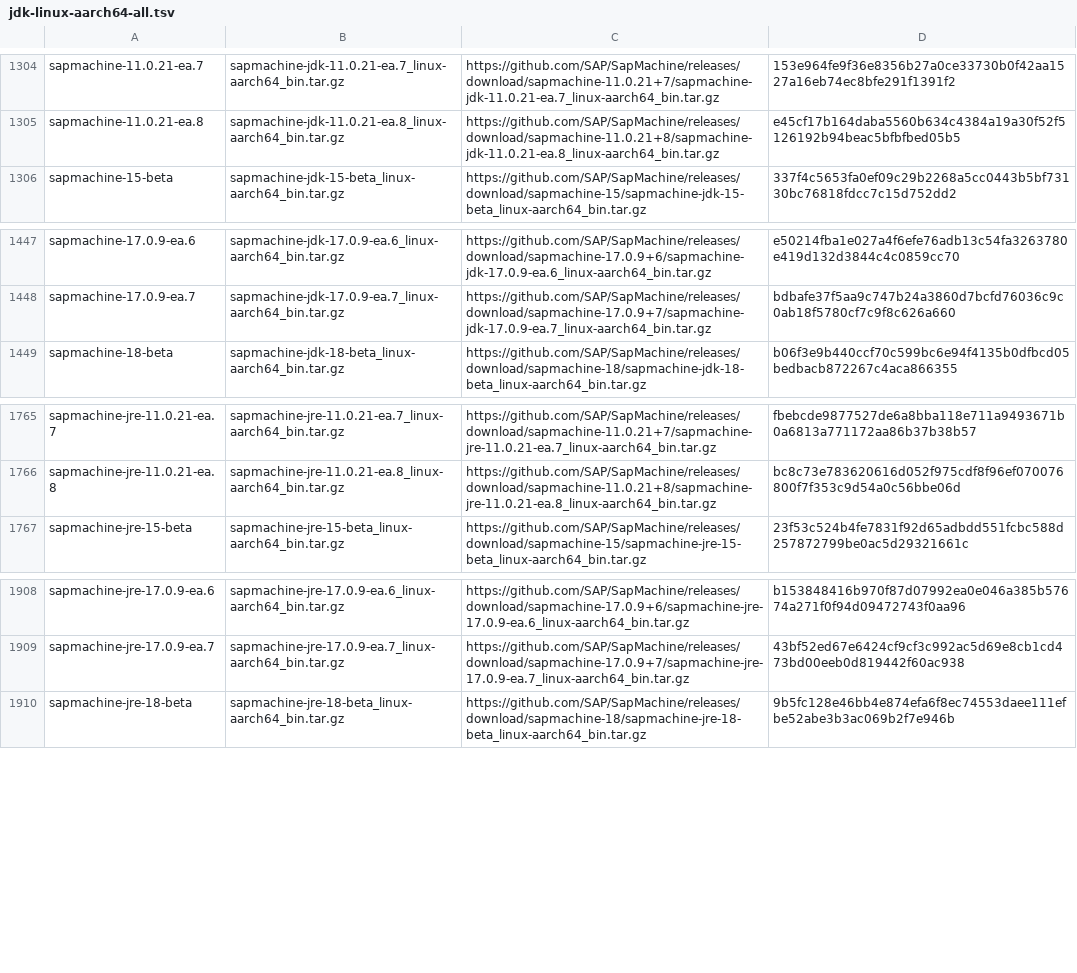
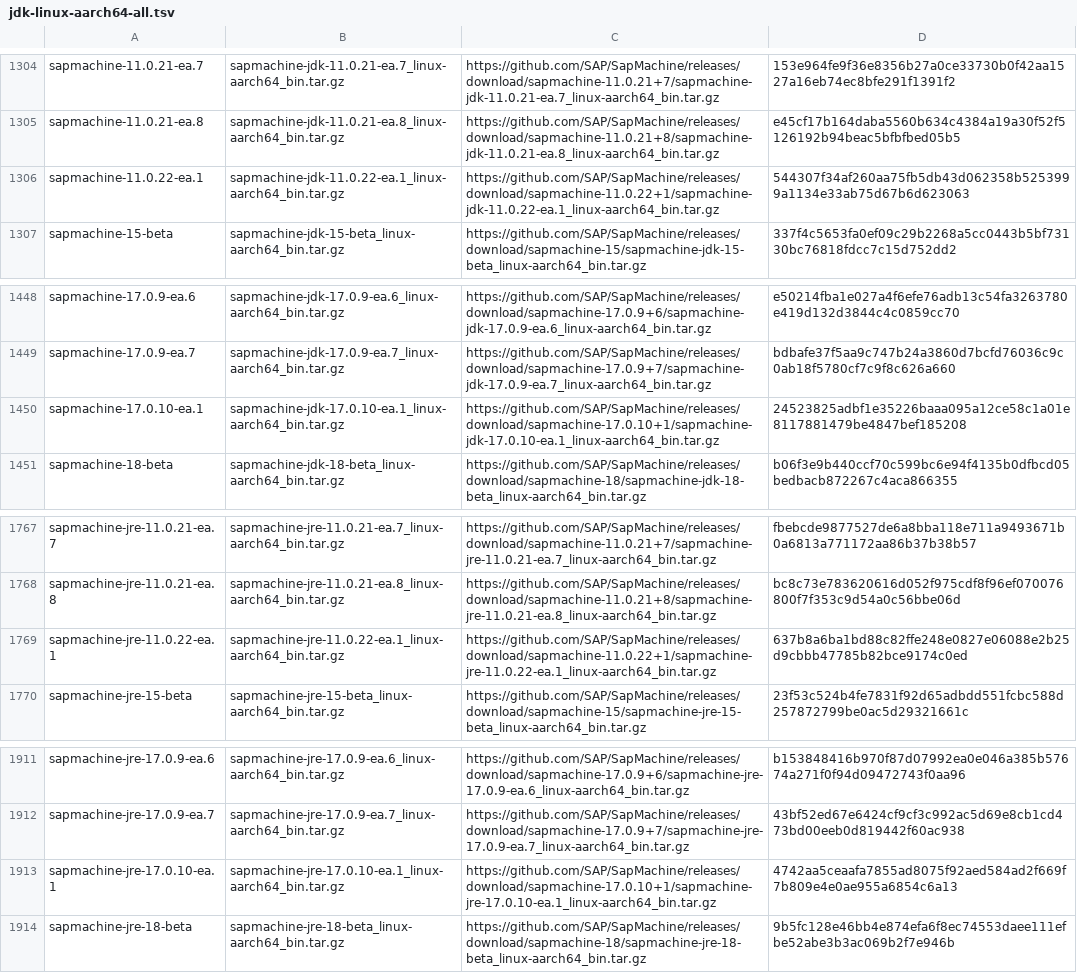
Before and after one commit to halcyon/asdf-java, a TSV file: data/jdk-linux-aarch64-all.tsv, drawn as a sheet; only a part is shown, gaps mark what is left out; the diff names each change by its address in the sheet, - before the commit and + after, or states it on an @@ line.

```diff
--- a/data/jdk-linux-aarch64-all.tsv
+++ b/data/jdk-linux-aarch64-all.tsv
+row 1306: sapmachine-11.0.22-ea.1 | sapmachine-jdk-11.0.22-ea.1_linux-aarch64_bin.tar.gz | https://github.com/SAP/SapMachine/releases/download/sapmachine-11.0.22+1/sapmachine-jdk-11.0.22-ea.1_linux-aarch64_bin.tar.gz | 544307f34af260aa75fb5db43d062358b5253999a1134e33ab75d67b6d623063
+row 1450: sapmachine-17.0.10-ea.1 | sapmachine-jdk-17.0.10-ea.1_linux-aarch64_bin.tar.gz | https://github.com/SAP/SapMachine/releases/download/sapmachine-17.0.10+1/sapmachine-jdk-17.0.10-ea.1_linux-aarch64_bin.tar.gz | 24523825adbf1e35226baaa095a12ce58c1a01e8117881479be4847bef185208
+row 1769: sapmachine-jre-11.0.22-ea.1 | sapmachine-jre-11.0.22-ea.1_linux-aarch64_bin.tar.gz | https://github.com/SAP/SapMachine/releases/download/sapmachine-11.0.22+1/sapmachine-jre-11.0.22-ea.1_linux-aarch64_bin.tar.gz | 637b8a6ba1bd88c82ffe248e0827e06088e2b25d9cbbb47785b82bce9174c0ed
+row 1913: sapmachine-jre-17.0.10-ea.1 | sapmachine-jre-17.0.10-ea.1_linux-aarch64_bin.tar.gz | https://github.com/SAP/SapMachine/releases/download/sapmachine-17.0.10+1/sapmachine-jre-17.0.10-ea.1_linux-aarch64_bin.tar.gz | 4742aa5ceaafa7855ad8075f92aed584ad2f669f7b809e4e0ae955a6854c6a13
```
Also changed, not shown: data/jdk-linux-aarch64-ea.tsv, data/jdk-linux-x86_64-ea.tsv, 3 other files.
